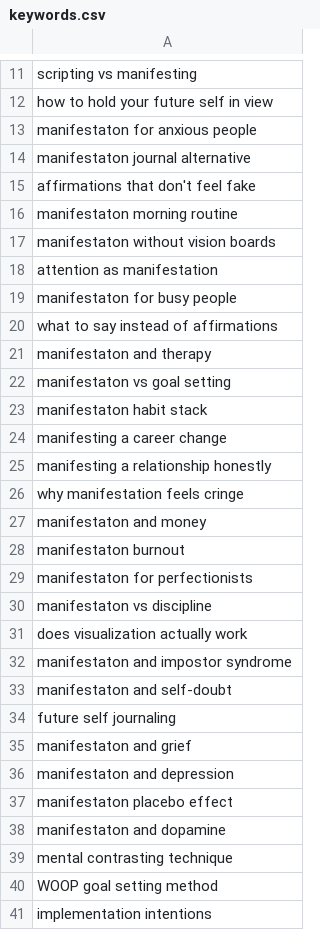
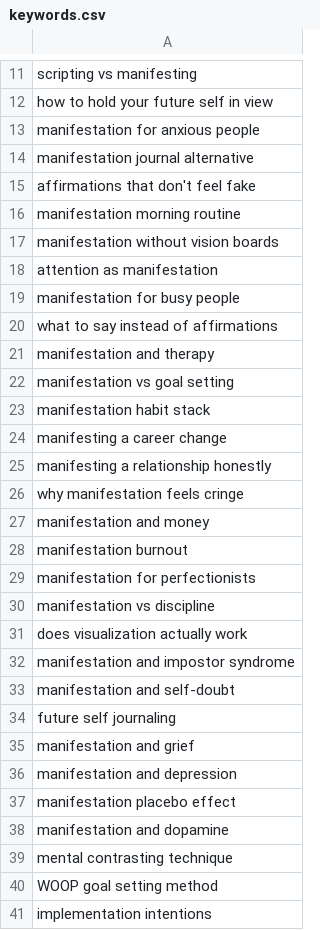
Before and after one commit to charliesheep7/demiwebsite, a CSV file: .claude/skills/demimanifest-blog-writer/keywords.csv, drawn as a sheet; only a part is shown, gaps mark what is left out; the diff covers the shown part only.

Commit message:
fix: correct keyword spellings in keywords.csv (109 keywords total)

```diff
--- a/.claude/skills/demimanifest-blog-writer/keywords.csv
+++ b/.claude/skills/demimanifest-blog-writer/keywords.csv
@@ -12,13 +12,13 @@ scripting vs manifesting
 how to hold your future self in view
-manifestaton for anxious people
-manifestaton journal alternative
+manifestation for anxious people
+manifestation journal alternative
 affirmations that don't feel fake
-manifestaton morning routine
-manifestaton without vision boards
+manifestation morning routine
+manifestation without vision boards
 attention as manifestation
-manifestaton for busy people
+manifestation for busy people
 what to say instead of affirmations
-manifestaton and therapy
-manifestaton vs goal setting
-manifestaton habit stack
+manifestation and therapy
+manifestation vs goal setting
+manifestation habit stack
 manifesting a career change
@@ -26,14 +26,14 @@ manifesting a relationship honestly
 why manifestation feels cringe
-manifestaton and money
-manifestaton burnout
-manifestaton for perfectionists
-manifestaton vs discipline
+manifestation and money
+manifestation burnout
+manifestation for perfectionists
+manifestation vs discipline
 does visualization actually work
-manifestaton and impostor syndrome
-manifestaton and self-doubt
+manifestation and impostor syndrome
+manifestation and self-doubt
 future self journaling
-manifestaton and grief
-manifestaton and depression
-manifestaton placebo effect
-manifestaton and dopamine
+manifestation and grief
+manifestation and depression
+manifestation placebo effect
+manifestation and dopamine
 mental contrasting technique
```
Also changed, not shown: 52 edited cells elsewhere in this file.
